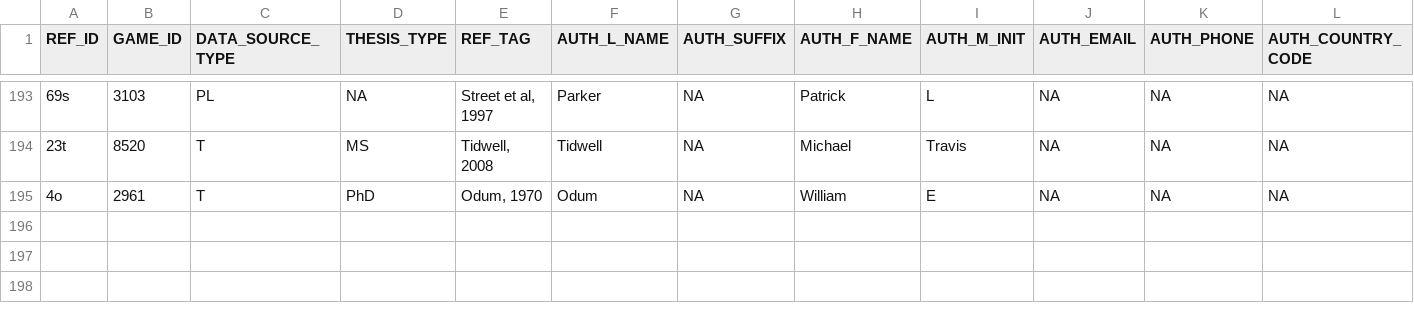
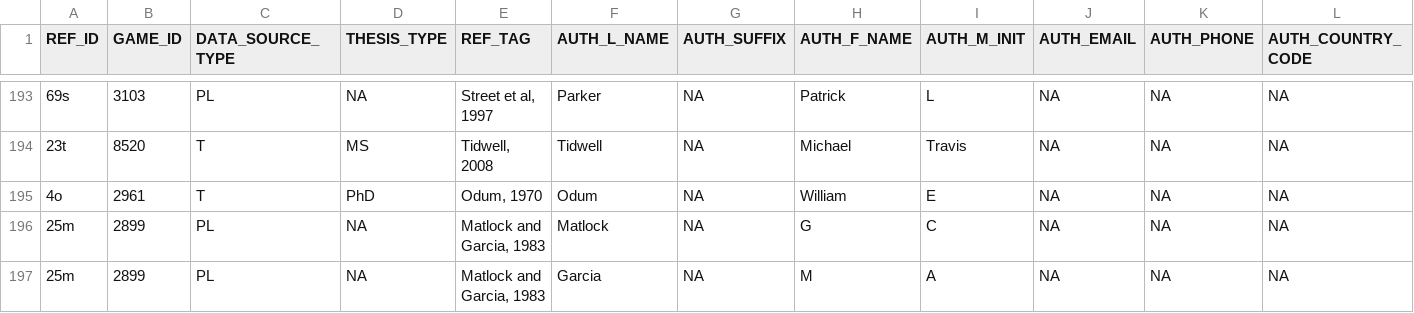
Before and after one commit to GoMexSI/interaction-data, a CSV file: References.csv, drawn as a sheet; only a part is shown, gaps mark what is left out; rows hold the shown columns only; the diff names each change by its address in the sheet, - before the commit and + after, or states it on an @@ line.

```diff
--- a/References.csv
+++ b/References.csv
+row 196: 25m | 2899 | PL | NA | Matlock and Garcia, 1983 | Matlock | NA | G | C | NA | NA | NA
+row 197: 25m | 2899 | PL | NA | Matlock and Garcia, 1983 | Garcia | NA | M | A | NA | NA | NA
```
Also changed, not shown: Methods.csv, Predators.csv, 1 other file.
